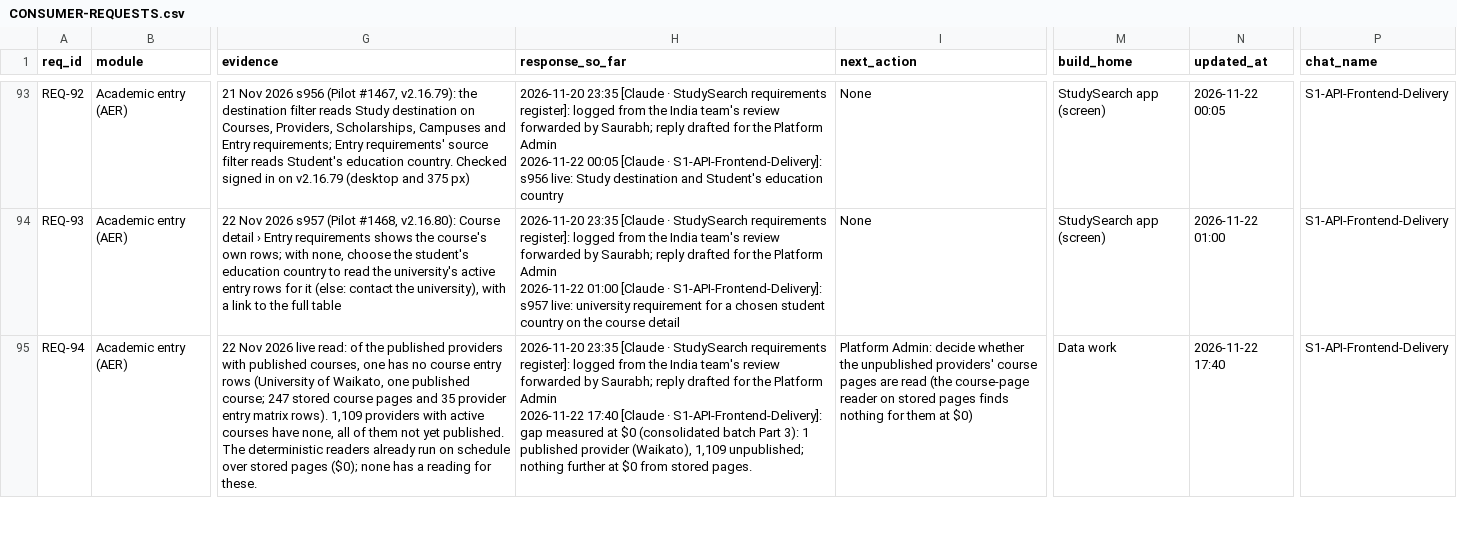
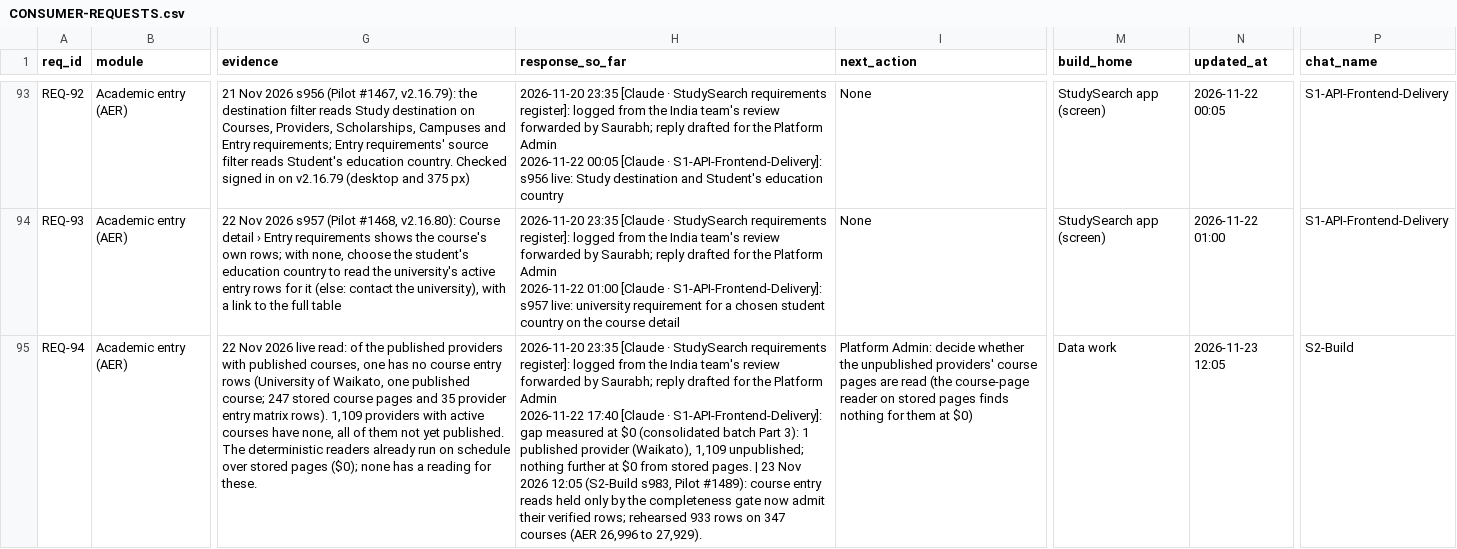
Before and after one commit to msinghbs-ai/coursefinder-admin, a CSV file: docs/integrations/CONSUMER-REQUESTS.csv, drawn as a sheet; only a part is shown, gaps mark what is left out; the diff covers the shown part only; the diff names each change by its address in the sheet, - before the commit and + after, or states it on an @@ line.

```diff
--- a/docs/integrations/CONSUMER-REQUESTS.csv
+++ b/docs/integrations/CONSUMER-REQUESTS.csv
-H95 (response_so_far): …stored pages.
+H95 (response_so_far): …stored pages. | 23 Nov 2026 12:05 (S2-Build s983, Pilot #1489): course entry reads held only by the completeness gate now admit their verified rows; rehearsed 933 rows on 347 courses (AER 26,996 to 27,929).
-N95 (updated_at): 2026-11-22 17:40
+N95 (updated_at): 2026-11-23 12:05
-P95 (chat_name): S1-API-Frontend-Delivery
+P95 (chat_name): S2-Build
```
Also changed, not shown: 3 edited cells elsewhere in this file, docs/Roadmap/2026-01/ROADMAP-ENGAGEMENTS.csv, 8 other files.
